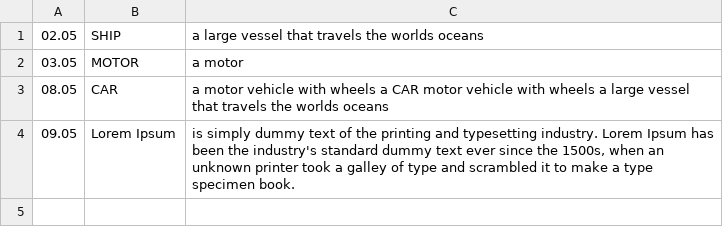
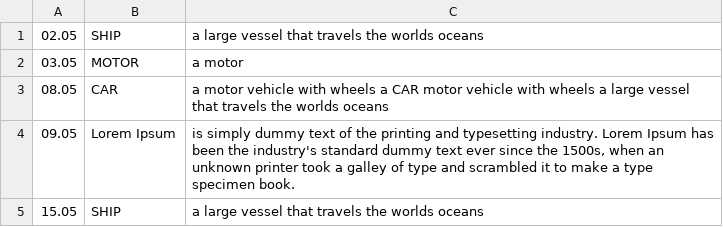
Before and after one commit to modimen/calendar, a CSV file: word.csv, drawn as a sheet.

Commit message:
Update word.csv

```diff
--- a/word.csv
+++ b/word.csv
@@ -4 +4,2 @@
 09.05;Lorem Ipsum;is simply dummy text of the printing and typesetting industry. Lorem Ipsum has been the industry's standard dummy text ever since the 1500s, when an unknown printer took a galley of type and scrambled it to make a type specimen book.
+15.05;SHIP;a large vessel that travels the worlds oceans
```
